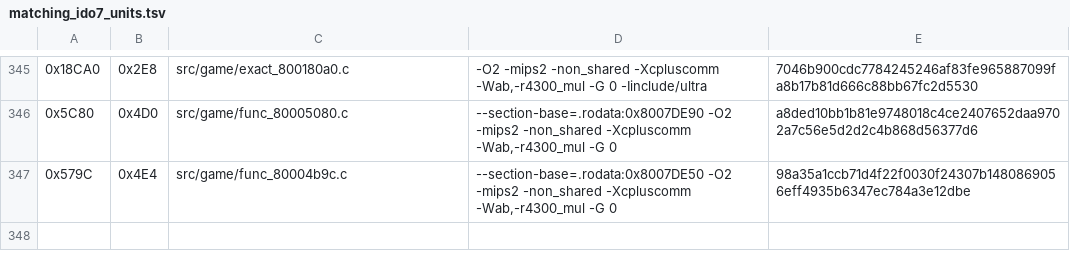
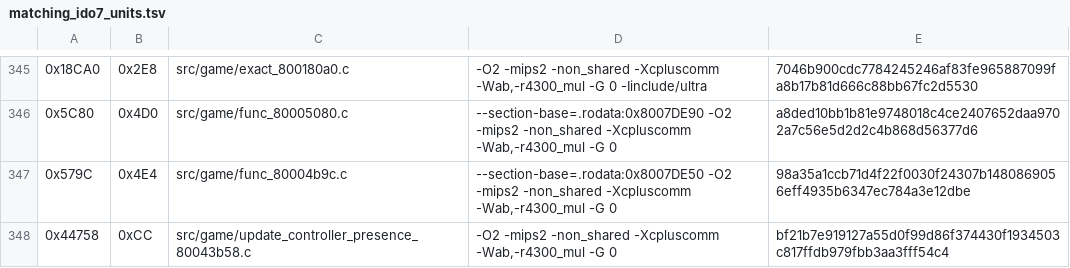
Before and after one commit to TheGh0stShip/Nagano-Winter-Olympics-98-N64, a TSV file: config/us/matching_ido7_units.tsv, drawn as a sheet; only a part is shown, gaps mark what is left out; the diff names each change by its address in the sheet, - before the commit and + after, or states it on an @@ line.

```diff
--- a/config/us/matching_ido7_units.tsv
+++ b/config/us/matching_ido7_units.tsv
+row 348: 0x44758 | 0xCC | src/game/update_controller_presence_80043b58.c | -O2 -mips2 -non_shared -Xcpluscomm -Wab,-r4300_mul -G 0 | bf21b7e919127a55d0f99d86f374430f1934503c817ffdb979fbb3aa3fff54c4
```
Also changed, not shown: config/us/matching_ido_units.tsv, 6 other files.
